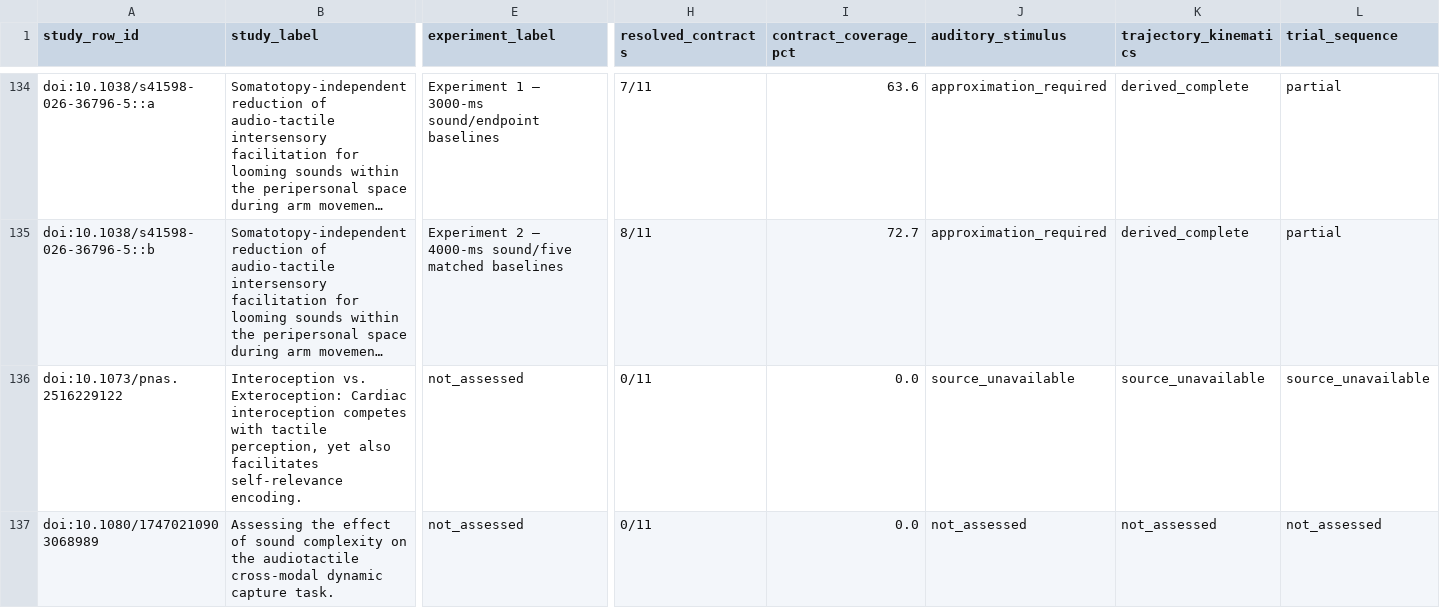
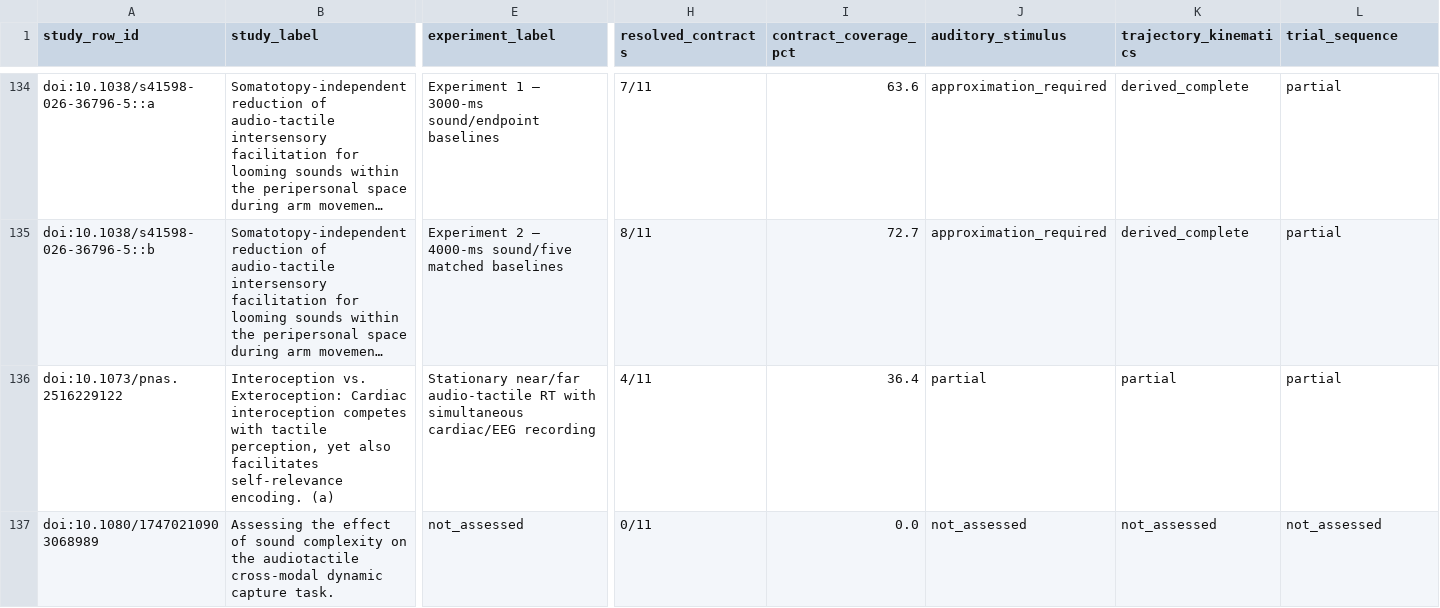
Before and after one commit to GeorgeFejer91/pps-kit, a CSV file: For-AI/research/literature/audiotactile-paper-metadata-audit/publication-parameter-matrix/study_instance_parsimonious_status_matrix.csv, drawn as a sheet; only a part is shown, gaps mark what is left out; long unchanged cells end in …; the diff covers the shown part only; the diff names each change by its address in the sheet, - before the commit and + after, or states it on an @@ line.

Commit message:
Audit interoception version lineage and source timing dispositions

```diff
--- a/For-AI/research/literature/audiotactile-paper-metadata-audit/publication-parameter-matrix/study_instance_parsimonious_status_matrix.csv
+++ b/For-AI/research/literature/audiotactile-paper-metadata-audit/publication-parameter-matrix/study_instance_parsimonious_status_matrix.csv
-B136 (study_label): …self-relevance encoding.
+B136 (study_label): …self-relevance encoding. (a)
-E136 (experiment_label): not_assessed
+E136 (experiment_label): Stationary near/far audio-tactile RT with simultaneous cardiac/EEG recording
-H136 (resolved_contracts): 0/11
+H136 (resolved_contracts): 4/11
-I136 (contract_coverage_pct): 0.0
+I136 (contract_coverage_pct): 36.4
-J136 (auditory_stimulus): source_unavailable
+J136 (auditory_stimulus): partial
-K136 (trajectory_kinematics): source_unavailable
+K136 (trajectory_kinematics): partial
-L136 (trial_sequence): source_unavailable
+L136 (trial_sequence): partial
```
Also changed, not shown: 28 edited cells elsewhere in this file, For-AI/research/literature/audiotactile-paper-metadata-audit/publication-parameter-matrix/parsimonious_contract_summary.csv, 19 other files.
